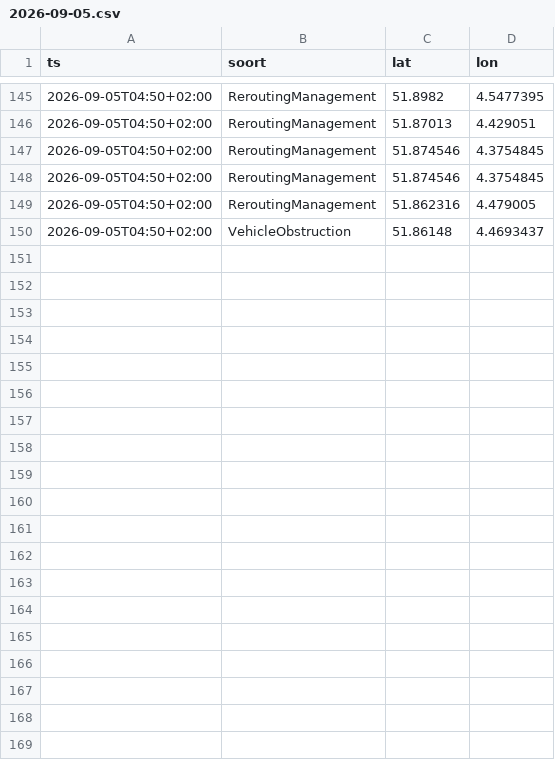
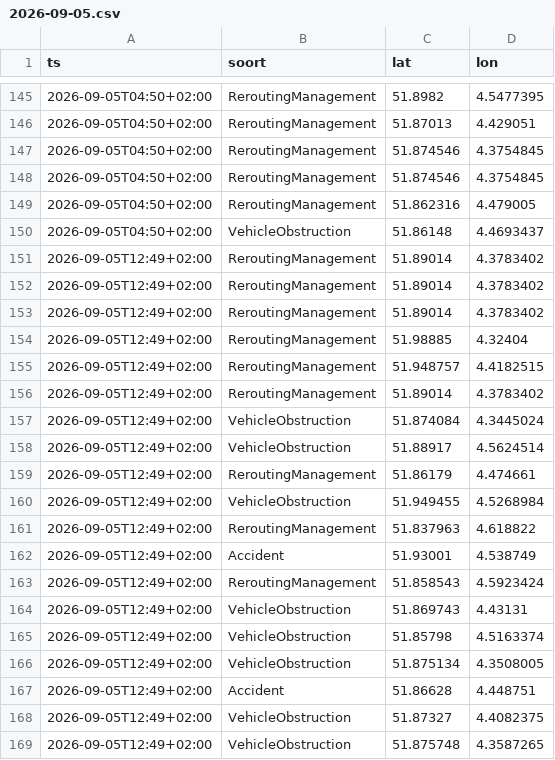
Before and after one commit to RoberR1990/MapsRotterdam, a CSV file: incidenten/2026-09-05.csv, drawn as a sheet; only a part is shown, gaps mark what is left out; the diff covers the shown part only.

```diff
--- a/incidenten/2026-09-05.csv
+++ b/incidenten/2026-09-05.csv
@@ -150 +150,20 @@ ts,soort,lat,lon
 2026-09-05T04:50+02:00,VehicleObstruction,51.86148,4.4693437
+2026-09-05T12:49+02:00,ReroutingManagement,51.89014,4.3783402
+2026-09-05T12:49+02:00,ReroutingManagement,51.89014,4.3783402
+2026-09-05T12:49+02:00,ReroutingManagement,51.89014,4.3783402
+2026-09-05T12:49+02:00,ReroutingManagement,51.98885,4.32404
+2026-09-05T12:49+02:00,ReroutingManagement,51.948757,4.4182515
+2026-09-05T12:49+02:00,ReroutingManagement,51.89014,4.3783402
+2026-09-05T12:49+02:00,VehicleObstruction,51.874084,4.3445024
+2026-09-05T12:49+02:00,VehicleObstruction,51.88917,4.5624514
+2026-09-05T12:49+02:00,ReroutingManagement,51.86179,4.474661
+2026-09-05T12:49+02:00,VehicleObstruction,51.949455,4.5268984
+2026-09-05T12:49+02:00,ReroutingManagement,51.837963,4.618822
+2026-09-05T12:49+02:00,Accident,51.93001,4.538749
+2026-09-05T12:49+02:00,ReroutingManagement,51.858543,4.5923424
+2026-09-05T12:49+02:00,VehicleObstruction,51.869743,4.43131
+2026-09-05T12:49+02:00,VehicleObstruction,51.85798,4.5163374
+2026-09-05T12:49+02:00,VehicleObstruction,51.875134,4.3508005
+2026-09-05T12:49+02:00,Accident,51.86628,4.448751
+2026-09-05T12:49+02:00,VehicleObstruction,51.87327,4.4082375
+2026-09-05T12:49+02:00,VehicleObstruction,51.875748,4.3587265
```
Also changed, not shown: 22 added rows elsewhere in this file, weer/rotterdam.csv, 3 other files.
